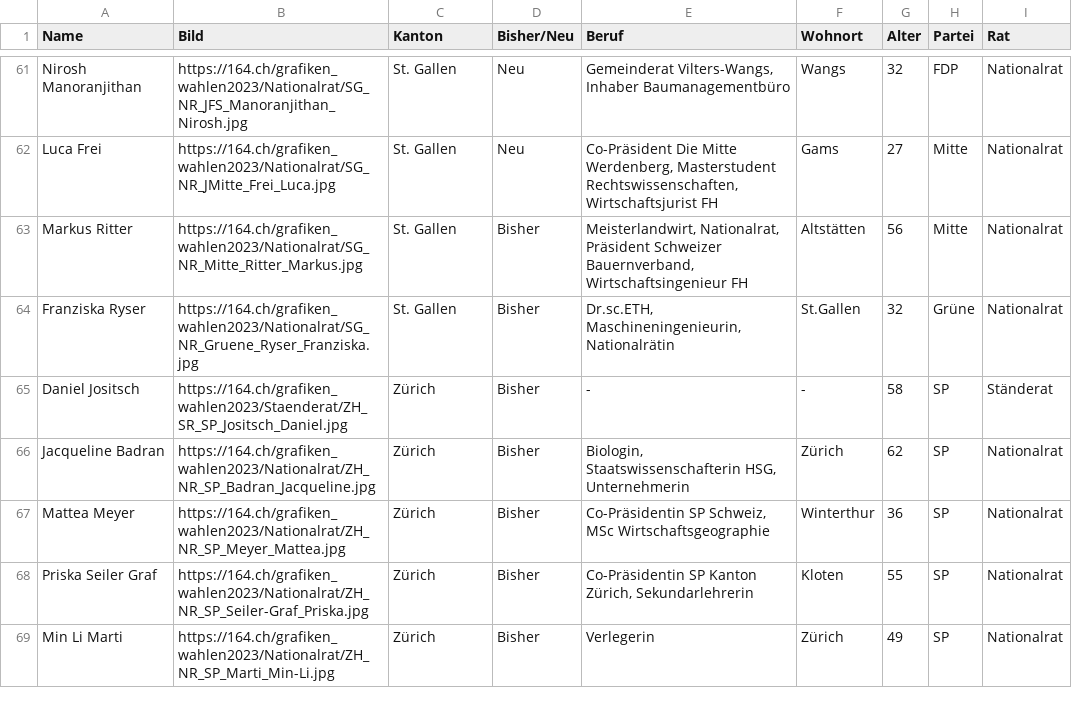
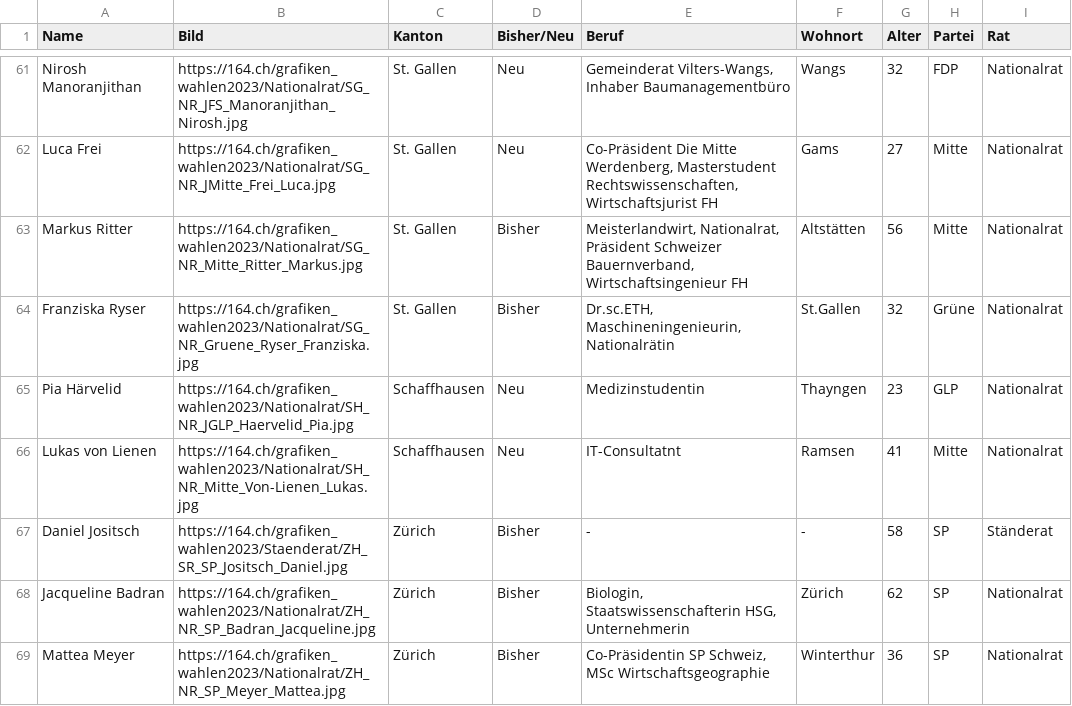
Before and after one commit to awp-finanznachrichten/sda_eidgenoessische_wahlen_datafeed, a CSV file: Output/elected_candidates_overall_de.csv, drawn as a sheet; only a part is shown, gaps mark what is left out; the shorter side is filled out with more unchanged rows; the diff names each change by its address in the sheet, - before the commit and + after, or states it on an @@ line.

```diff
--- a/Output/elected_candidates_overall_de.csv
+++ b/Output/elected_candidates_overall_de.csv
+row 65: Pia Härvelid | https://164.ch/grafiken_wahlen2023/Nationalrat/SH_NR_JGLP_Haervelid_Pia.jpg | Schaffhausen | Neu | Medizinstudentin | Thayngen | 23 | GLP | Nationalrat
+row 66: Lukas von Lienen | https://164.ch/grafiken_wahlen2023/Nationalrat/SH_NR_Mitte_Von-Lienen_Lukas.jpg | Schaffhausen | Neu | IT-Consultatnt | Ramsen | 41 | Mitte | Nationalrat
```
Also changed, not shown: Output/elected_candidates_overall_fr.csv, Output/elected_candidates_overall_it.csv, 11 other files.
